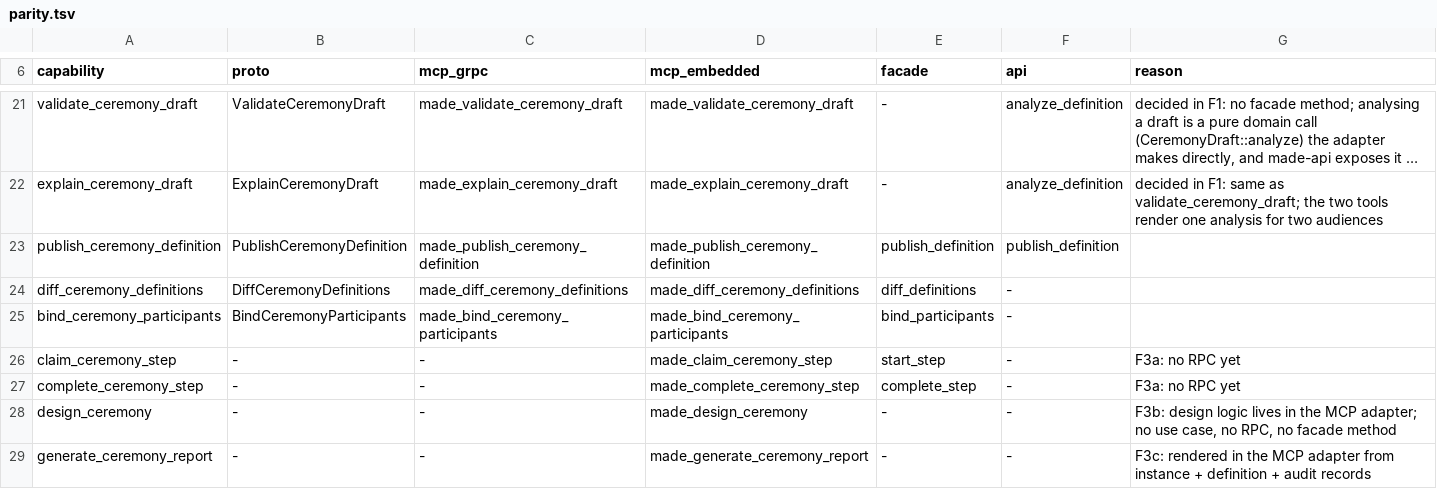
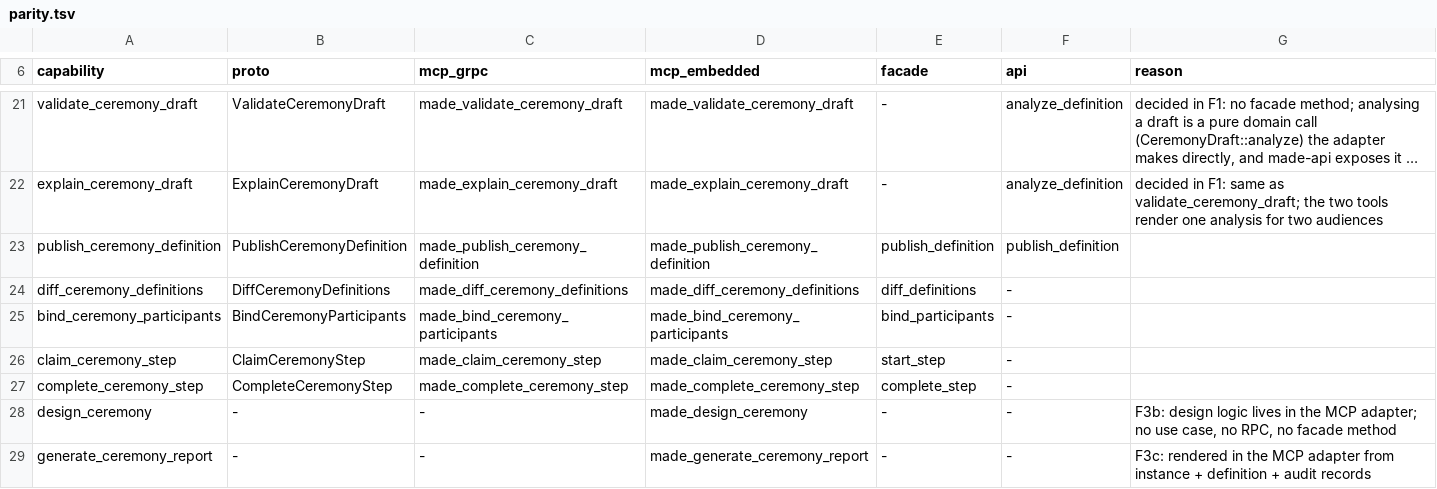
Before and after one commit to underpass-ai/made, a TSV file: docs/architecture/parity.tsv, drawn as a sheet; only a part is shown, gaps mark what is left out; long unchanged cells end in ….

Commit message:
feat(mcp): serve claim and complete on the gRPC backend and clear their parity rows

```diff
--- a/docs/architecture/parity.tsv
+++ b/docs/architecture/parity.tsv
@@ -25,4 +25,4 @@ diff_ceremony_definitions	DiffCeremonyDefinitions	made_diff_ceremony_definitions
 bind_ceremony_participants	BindCeremonyParticipants	made_bind_ceremony_participants	made_bind_ceremony_participants	bind_participants	-	
-claim_ceremony_step	-	-	made_claim_ceremony_step	start_step	-	F3a: no RPC yet
-complete_ceremony_step	-	-	made_complete_ceremony_step	complete_step	-	F3a: no RPC yet
+claim_ceremony_step	ClaimCeremonyStep	made_claim_ceremony_step	made_claim_ceremony_step	start_step	-	
+complete_ceremony_step	CompleteCeremonyStep	made_complete_ceremony_step	made_complete_ceremony_step	complete_step	-	
 design_ceremony	-	-	made_design_ceremony	-	-	F3b: design logic lives in the MCP adapter; no use case, no RPC, no facade method
```
Also changed, not shown: 10 other files.
